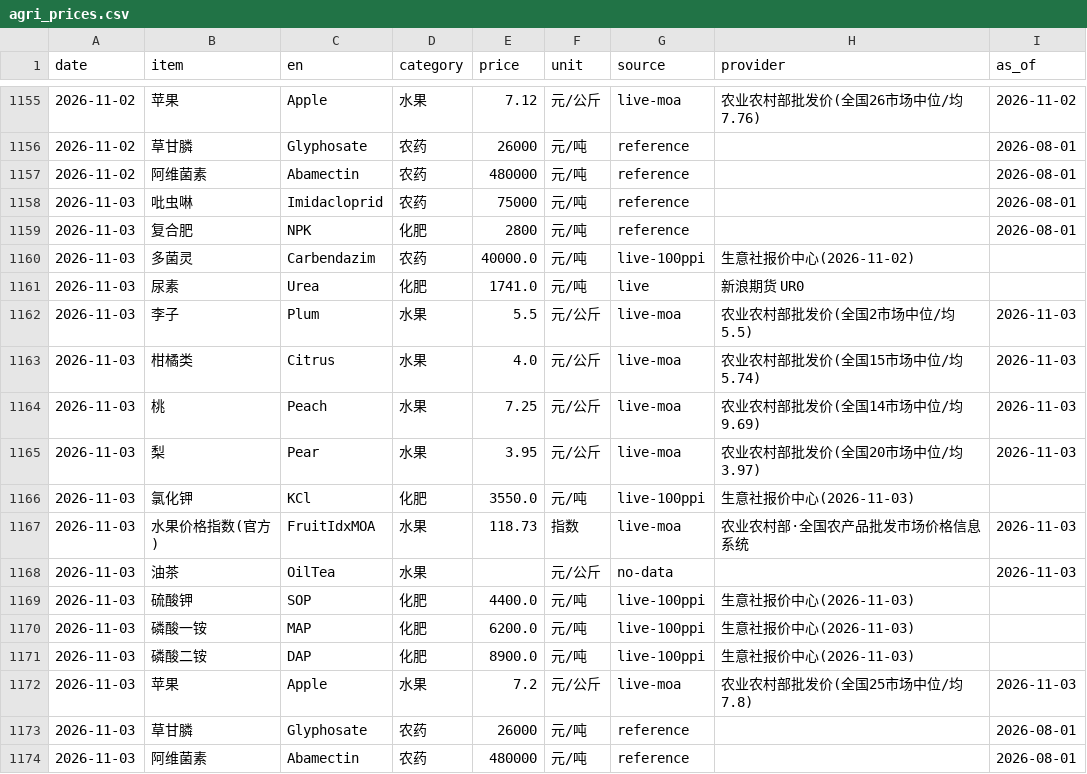
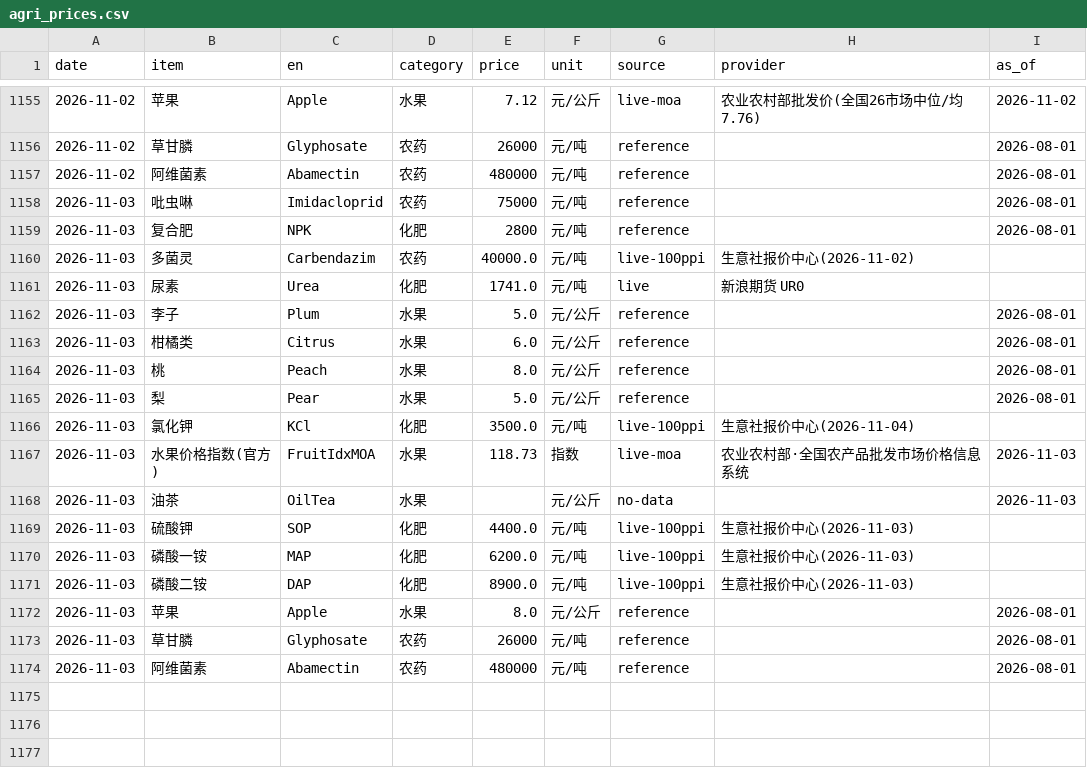
Before and after one commit to fenggg1988/agri-price-tracker, a CSV file: data/agri_prices.csv, drawn as a sheet; only a part is shown, gaps mark what is left out.

```diff
--- a/data/agri_prices.csv
+++ b/data/agri_prices.csv
@@ -1161,7 +1161,7 @@
 2026-11-03,尿素,Urea,化肥,1741.0,元/吨,live,新浪期货 UR0,
-2026-11-03,李子,Plum,水果,5.5,元/公斤,live-moa,农业农村部批发价(全国2市场中位/均5.5),2026-11-03
-2026-11-03,柑橘类,Citrus,水果,4.0,元/公斤,live-moa,农业农村部批发价(全国15市场中位/均5.74),2026-11-03
-2026-11-03,桃,Peach,水果,7.25,元/公斤,live-moa,农业农村部批发价(全国14市场中位/均9.69),2026-11-03
-2026-11-03,梨,Pear,水果,3.95,元/公斤,live-moa,农业农村部批发价(全国20市场中位/均3.97),2026-11-03
-2026-11-03,氯化钾,KCl,化肥,3550.0,元/吨,live-100ppi,生意社报价中心(2026-11-03),
+2026-11-03,李子,Plum,水果,5.0,元/公斤,reference,,2026-08-01
+2026-11-03,柑橘类,Citrus,水果,6.0,元/公斤,reference,,2026-08-01
+2026-11-03,桃,Peach,水果,8.0,元/公斤,reference,,2026-08-01
+2026-11-03,梨,Pear,水果,5.0,元/公斤,reference,,2026-08-01
+2026-11-03,氯化钾,KCl,化肥,3500.0,元/吨,live-100ppi,生意社报价中心(2026-11-04),
 2026-11-03,水果价格指数(官方),FruitIdxMOA,水果,118.73,指数,live-moa,农业农村部·全国农产品批发市场价格信息系统,2026-11-03
@@ -1171,3 +1171,3 @@
 2026-11-03,磷酸二铵,DAP,化肥,8900.0,元/吨,live-100ppi,生意社报价中心(2026-11-03),
-2026-11-03,苹果,Apple,水果,7.2,元/公斤,live-moa,农业农村部批发价(全国25市场中位/均7.8),2026-11-03
+2026-11-03,苹果,Apple,水果,8.0,元/公斤,reference,,2026-08-01
 2026-11-03,草甘膦,Glyphosate,农药,26000,元/吨,reference,,2026-08-01
```
Also changed, not shown: 4 other files.
